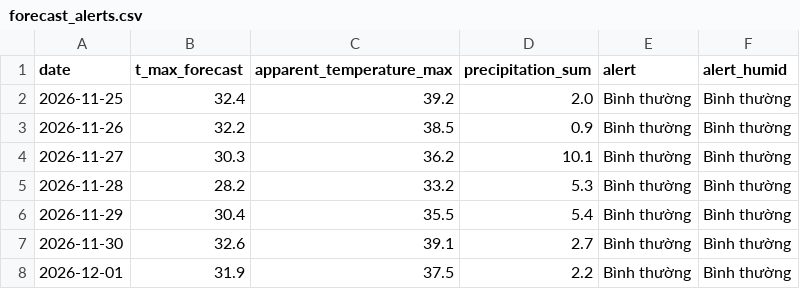
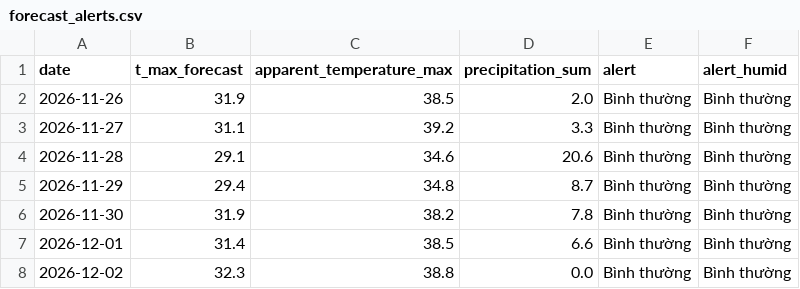
Before and after one commit to huy-nguyen2812/weather-d45, a CSV file: data/forecast_alerts.csv, drawn as a sheet.

```diff
--- a/data/forecast_alerts.csv
+++ b/data/forecast_alerts.csv
@@ -1,8 +1,8 @@
 date,t_max_forecast,apparent_temperature_max,precipitation_sum,alert,alert_humid
-2026-11-25,32.4,39.2,2.0,Bình thường,Bình thường
-2026-11-26,32.2,38.5,0.9,Bình thường,Bình thường
-2026-11-27,30.3,36.2,10.1,Bình thường,Bình thường
-2026-11-28,28.2,33.2,5.3,Bình thường,Bình thường
-2026-11-29,30.4,35.5,5.4,Bình thường,Bình thường
-2026-11-30,32.6,39.1,2.7,Bình thường,Bình thường
-2026-12-01,31.9,37.5,2.2,Bình thường,Bình thường
+2026-11-26,31.9,38.5,2.0,Bình thường,Bình thường
+2026-11-27,31.1,39.2,3.3,Bình thường,Bình thường
+2026-11-28,29.1,34.6,20.6,Bình thường,Bình thường
+2026-11-29,29.4,34.8,8.7,Bình thường,Bình thường
+2026-11-30,31.9,38.2,7.8,Bình thường,Bình thường
+2026-12-01,31.4,38.5,6.6,Bình thường,Bình thường
+2026-12-02,32.3,38.8,0.0,Bình thường,Bình thường
```
Also changed, not shown: data/daily.csv, 2 other files.
